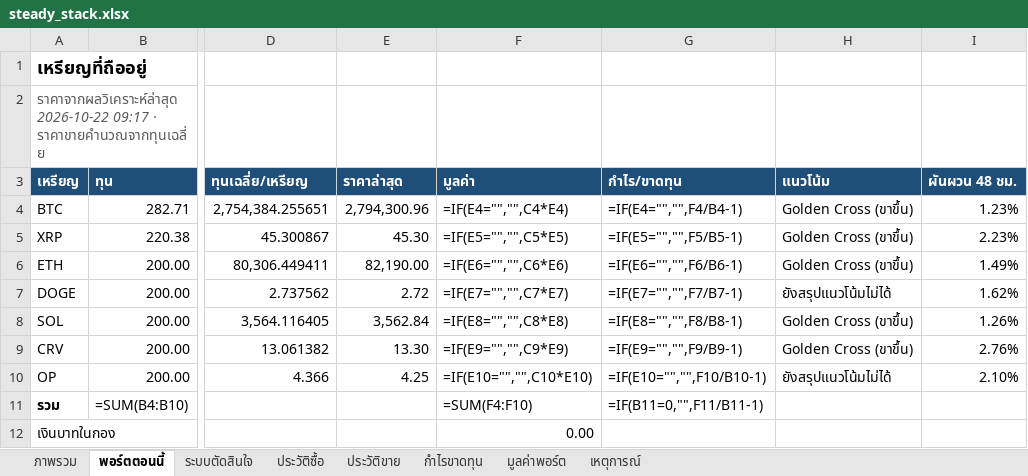
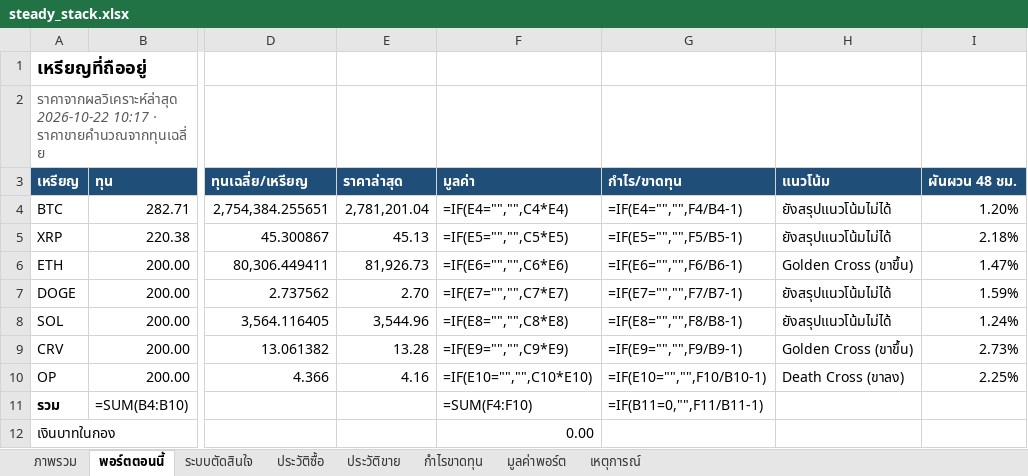
Before and after one commit to sutonakung-ops/BTC-ETH_THB_Alert, an Excel workbook: reports/steady_stack.xlsx, sheet พอร์ตตอนนี้, drawn as a sheet; only a part is shown, gaps mark what is left out; values as stored, in another font and other column widths than the file's, no borders; formulas without a stored value are shown as written; the diff names each change by its address in the sheet, - before the commit and + after, or states it on an @@ line.

```diff
--- a/reports/steady_stack.xlsx (sheet พอร์ตตอนนี้)
+++ b/reports/steady_stack.xlsx (sheet พอร์ตตอนนี้)
-A2 (เหรียญ): ราคาจากผลวิเคราะห์ล่าสุด 2026-10-22 09:17 · ราคาขายคำนวณจากทุนเฉลี่ย
+A2 (เหรียญ): ราคาจากผลวิเคราะห์ล่าสุด 2026-10-22 10:17 · ราคาขายคำนวณจากทุนเฉลี่ย
-E4 (ราคาล่าสุด): 2,794,300.96
+E4 (ราคาล่าสุด): 2,781,201.04
-H4:H5 (แนวโน้ม): Golden Cross (ขาขึ้น)
+H4:H5 (แนวโน้ม): ยังสรุปแนวโน้มไม่ได้
-I4 (ผันผวน 48 ชม.): 1.23%
+I4 (ผันผวน 48 ชม.): 1.20%
-E5 (ราคาล่าสุด): 45.30
+E5 (ราคาล่าสุด): 45.13
-I5 (ผันผวน 48 ชม.): 2.23%
+I5 (ผันผวน 48 ชม.): 2.18%
-E6 (ราคาล่าสุด): 82,190.00
+E6 (ราคาล่าสุด): 81,926.73
-I6 (ผันผวน 48 ชม.): 1.49%
+I6 (ผันผวน 48 ชม.): 1.47%
-E7 (ราคาล่าสุด): 2.72
+E7 (ราคาล่าสุด): 2.70
-I7 (ผันผวน 48 ชม.): 1.62%
+I7 (ผันผวน 48 ชม.): 1.59%
-E8 (ราคาล่าสุด): 3,562.84
+E8 (ราคาล่าสุด): 3,544.96
-H8 (แนวโน้ม): Golden Cross (ขาขึ้น)
+H8 (แนวโน้ม): ยังสรุปแนวโน้มไม่ได้
-I8 (ผันผวน 48 ชม.): 1.26%
+I8 (ผันผวน 48 ชม.): 1.24%
-E9 (ราคาล่าสุด): 13.30
+E9 (ราคาล่าสุด): 13.28
-I9 (ผันผวน 48 ชม.): 2.76%
+I9 (ผันผวน 48 ชม.): 2.73%
-E10 (ราคาล่าสุด): 4.25
+E10 (ราคาล่าสุด): 4.16
-H10 (แนวโน้ม): ยังสรุปแนวโน้มไม่ได้
+H10 (แนวโน้ม): Death Cross (ขาลง)
-I10 (ผันผวน 48 ชม.): 2.10%
+I10 (ผันผวน 48 ชม.): 2.25%
```
Also changed, not shown: sheet มูลค่าพอร์ต, sheet ภาพรวม, charts or pictures, 9 other files.
